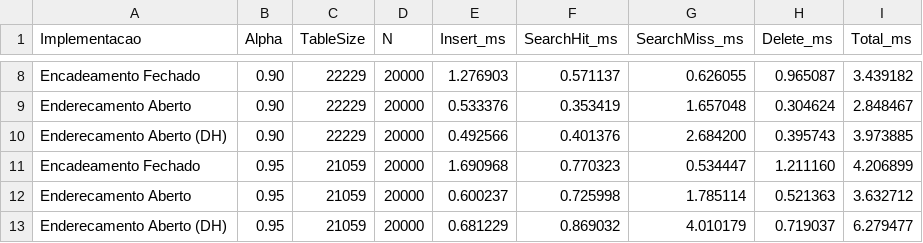
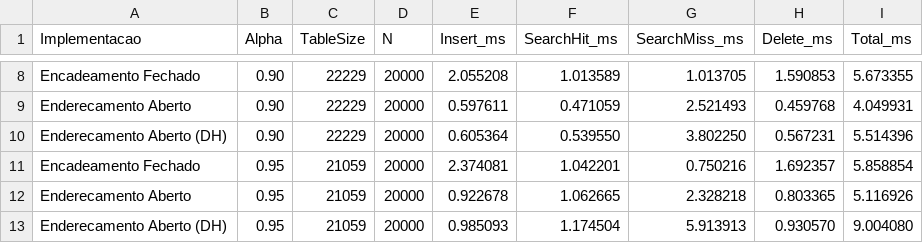
Before and after one commit to eduardasaraujo/Hash-Table-Benchmark, a CSV file: benchmark_results.csv, drawn as a sheet; only a part is shown, gaps mark what is left out; the diff covers the shown part only; the diff names each change by its address in the sheet, - before the commit and + after, or states it on an @@ line.

```diff
--- a/benchmark_results.csv
+++ b/benchmark_results.csv
-E8 (Insert_ms): 1.276903
+E8 (Insert_ms): 2.055208
-F8 (SearchHit_ms): 0.571137
+F8 (SearchHit_ms): 1.013589
-G8 (SearchMiss_ms): 0.626055
+G8 (SearchMiss_ms): 1.013705
-H8 (Delete_ms): 0.965087
+H8 (Delete_ms): 1.590853
-I8 (Total_ms): 3.439182
+I8 (Total_ms): 5.673355
-E9 (Insert_ms): 0.533376
+E9 (Insert_ms): 0.597611
-F9 (SearchHit_ms): 0.353419
+F9 (SearchHit_ms): 0.471059
-G9 (SearchMiss_ms): 1.657048
+G9 (SearchMiss_ms): 2.521493
-H9 (Delete_ms): 0.304624
+H9 (Delete_ms): 0.459768
-I9 (Total_ms): 2.848467
+I9 (Total_ms): 4.049931
-E10 (Insert_ms): 0.492566
+E10 (Insert_ms): 0.605364
-F10 (SearchHit_ms): 0.401376
+F10 (SearchHit_ms): 0.539550
-G10 (SearchMiss_ms): 2.684200
+G10 (SearchMiss_ms): 3.802250
-H10 (Delete_ms): 0.395743
+H10 (Delete_ms): 0.567231
-I10 (Total_ms): 3.973885
+I10 (Total_ms): 5.514396
-E11 (Insert_ms): 1.690968
+E11 (Insert_ms): 2.374081
-F11 (SearchHit_ms): 0.770323
+F11 (SearchHit_ms): 1.042201
-G11 (SearchMiss_ms): 0.534447
+G11 (SearchMiss_ms): 0.750216
-H11 (Delete_ms): 1.211160
+H11 (Delete_ms): 1.692357
-I11 (Total_ms): 4.206899
+I11 (Total_ms): 5.858854
-E12 (Insert_ms): 0.600237
+E12 (Insert_ms): 0.922678
-F12 (SearchHit_ms): 0.725998
+F12 (SearchHit_ms): 1.062665
-G12 (SearchMiss_ms): 1.785114
+G12 (SearchMiss_ms): 2.328218
-H12 (Delete_ms): 0.521363
+H12 (Delete_ms): 0.803365
-I12 (Total_ms): 3.632712
+I12 (Total_ms): 5.116926
-E13 (Insert_ms): 0.681229
+E13 (Insert_ms): 0.985093
-F13 (SearchHit_ms): 0.869032
+F13 (SearchHit_ms): 1.174504
-G13 (SearchMiss_ms): 4.010179
+G13 (SearchMiss_ms): 5.913913
-H13 (Delete_ms): 0.719037
+H13 (Delete_ms): 0.930570
-I13 (Total_ms): 6.279477
+I13 (Total_ms): 9.004080
```
Also changed, not shown: 30 edited cells elsewhere in this file, 3 other files.
